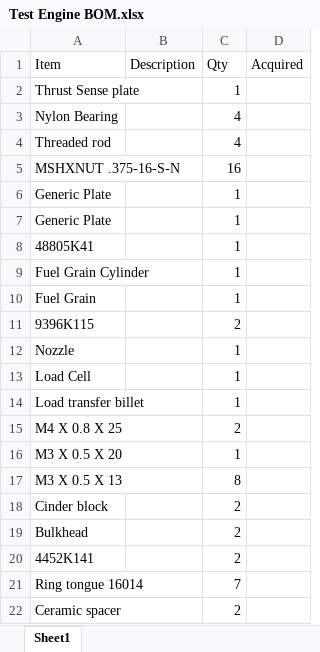
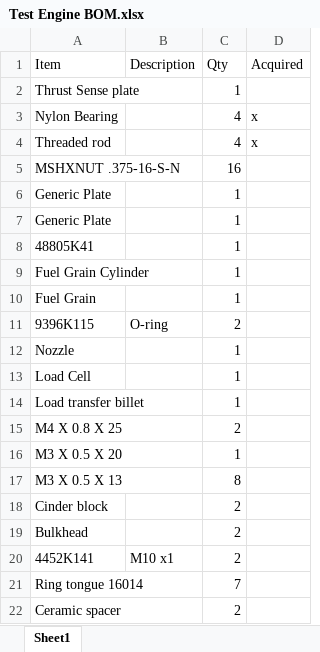
Before and after one commit to roycohen2013/RITLaunchInitiative, an Excel workbook: mechanical/Test Engine BOM.xlsx, sheet Sheet1, drawn as a sheet; values as stored, in another font and other column widths than the file's, no borders; the diff names each change by its address in the sheet, - before the commit and + after, or states it on an @@ line.

Commit message:
Updated descriptions on BOM

```diff
--- a/mechanical/Test Engine BOM.xlsx (sheet Sheet1)
+++ b/mechanical/Test Engine BOM.xlsx (sheet Sheet1)
-D3:D4 (Acquired): (empty)
+D3:D4 (Acquired): x
-B11 (Description): (empty)
+B11 (Description): O-ring
-B20 (Description): (empty)
+B20 (Description): M10 x1
```
